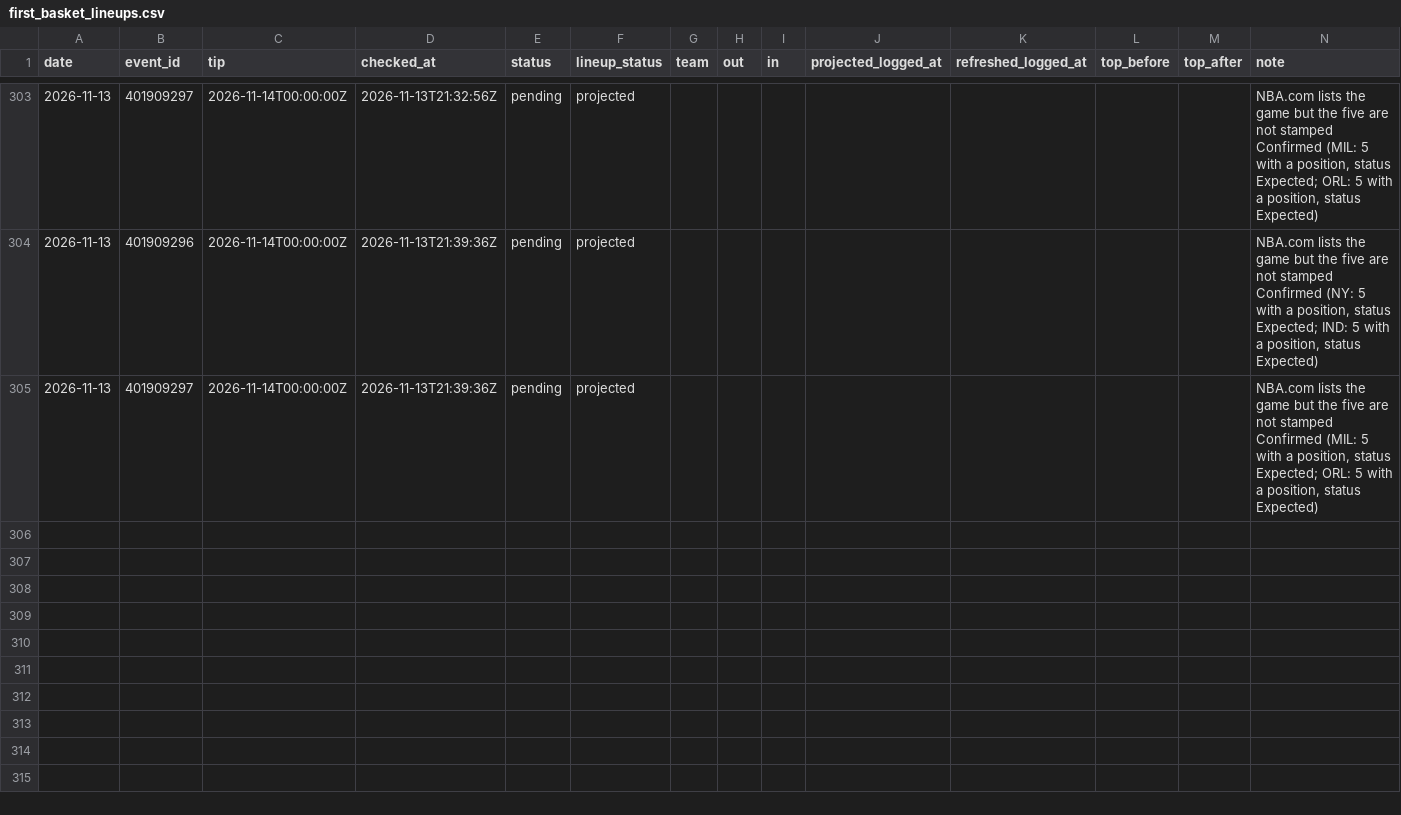
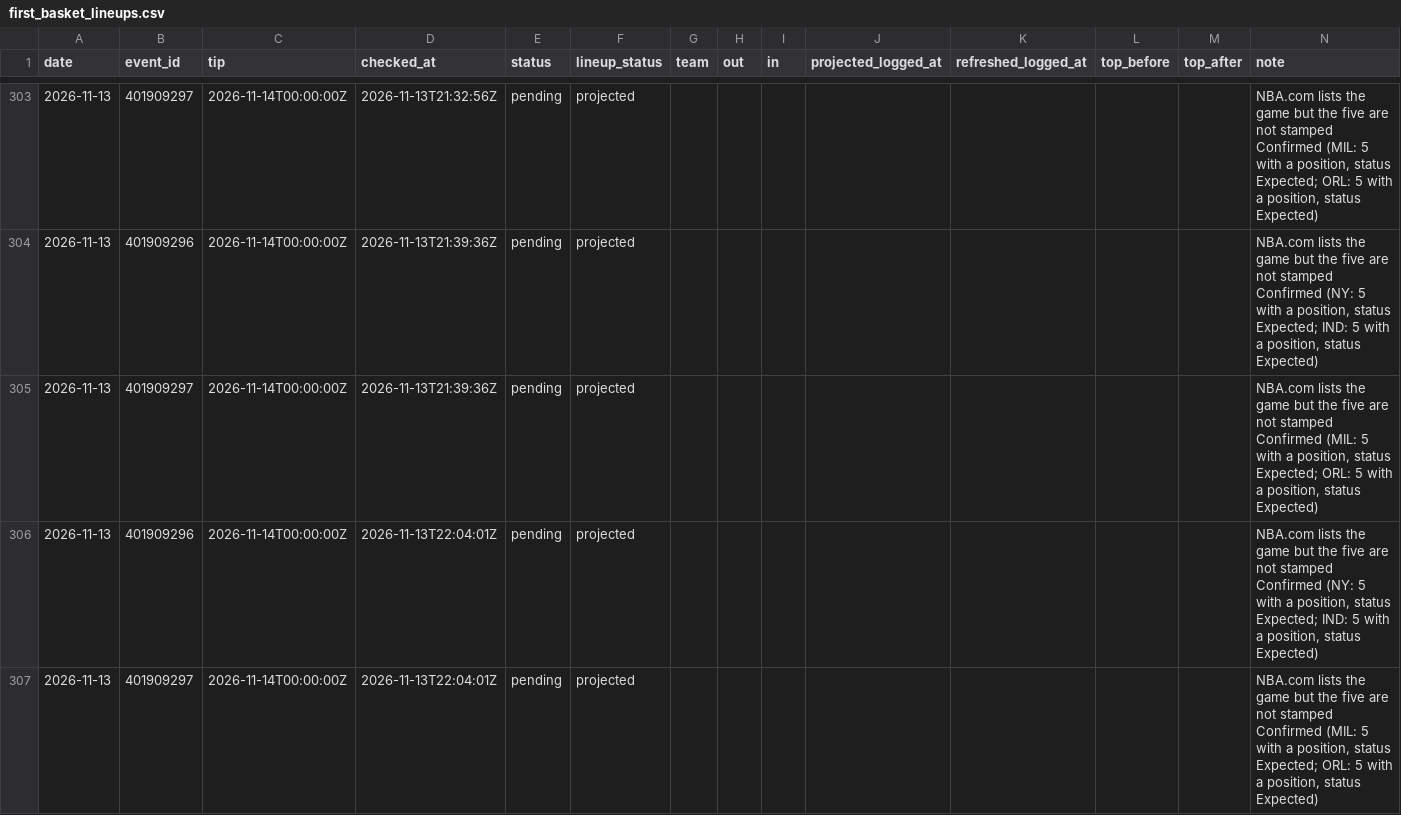
Before and after one commit to macassvic-cmd/arc-lab, a CSV file: data/first_basket_lineups.csv, drawn as a sheet; only a part is shown, gaps mark what is left out.

```diff
--- a/data/first_basket_lineups.csv
+++ b/data/first_basket_lineups.csv
@@ -305 +305,3 @@ date,event_id,tip,checked_at,status,lineup_status,team,out,in,projected_logged_a
 2026-11-13,401909297,2026-11-14T00:00:00Z,2026-11-13T21:39:36Z,pending,projected,,,,,,,,"NBA.com lists the game but the five are not stamped Confirmed (MIL: 5 with a position, status Expected; ORL: 5 with a position, status Expected)"
+2026-11-13,401909296,2026-11-14T00:00:00Z,2026-11-13T22:04:01Z,pending,projected,,,,,,,,"NBA.com lists the game but the five are not stamped Confirmed (NY: 5 with a position, status Expected; IND: 5 with a position, status Expected)"
+2026-11-13,401909297,2026-11-14T00:00:00Z,2026-11-13T22:04:01Z,pending,projected,,,,,,,,"NBA.com lists the game but the five are not stamped Confirmed (MIL: 5 with a position, status Expected; ORL: 5 with a position, status Expected)"
```
Also changed, not shown: data/paper_log.csv, 3 other files.
